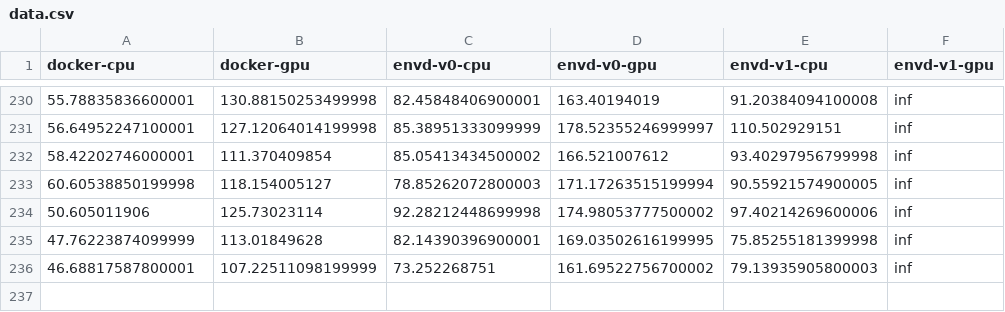
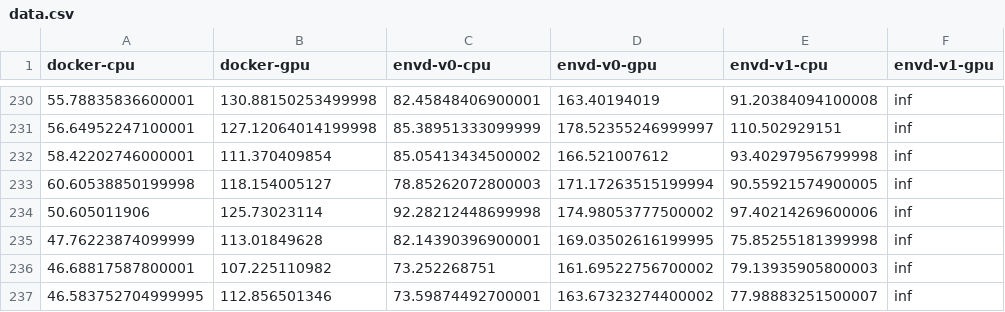
Before and after one commit to tensorchord/envd-nightly, a CSV file: data.csv, drawn as a sheet; only a part is shown, gaps mark what is left out.

Commit message:
CI: update benchmark data and image
Signed-off-by: github-actions-bot <github-actions-bot@users.noreply.github.com>

```diff
--- a/data.csv
+++ b/data.csv
@@ -235,2 +235,3 @@ docker-cpu,docker-gpu,envd-v0-cpu,envd-v0-gpu,envd-v1-cpu,envd-v1-gpu
 47.76223874099999,113.01849628,82.14390396900001,169.03502616199995,75.85255181399998,inf
-46.68817587800001,107.22511098199999,73.252268751,161.69522756700002,79.13935905800003,inf
+46.68817587800001,107.225110982,73.252268751,161.69522756700002,79.13935905800003,inf
+46.583752704999995,112.856501346,73.59874492700001,163.67323274400002,77.98883251500007,inf
```
Also changed, not shown: 1 other file.
